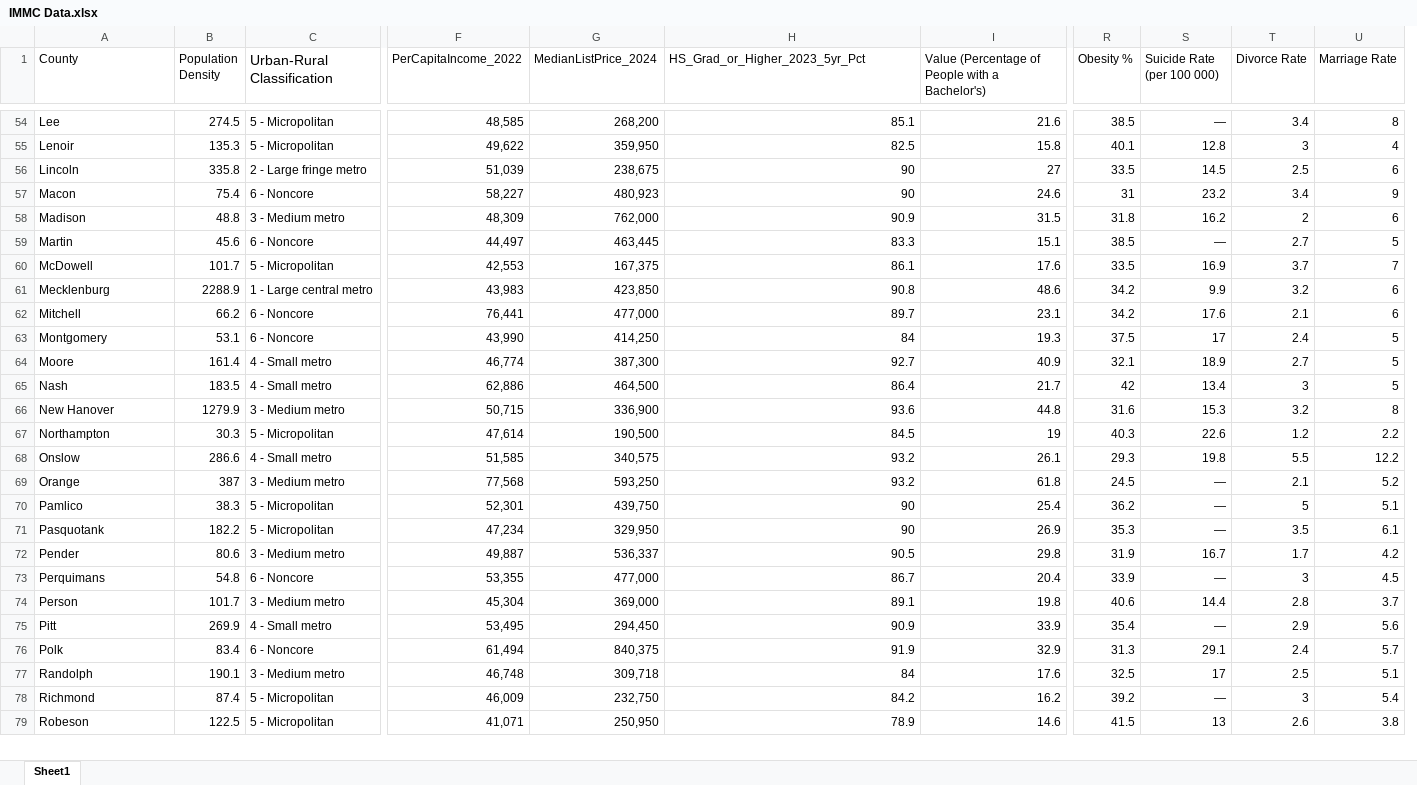
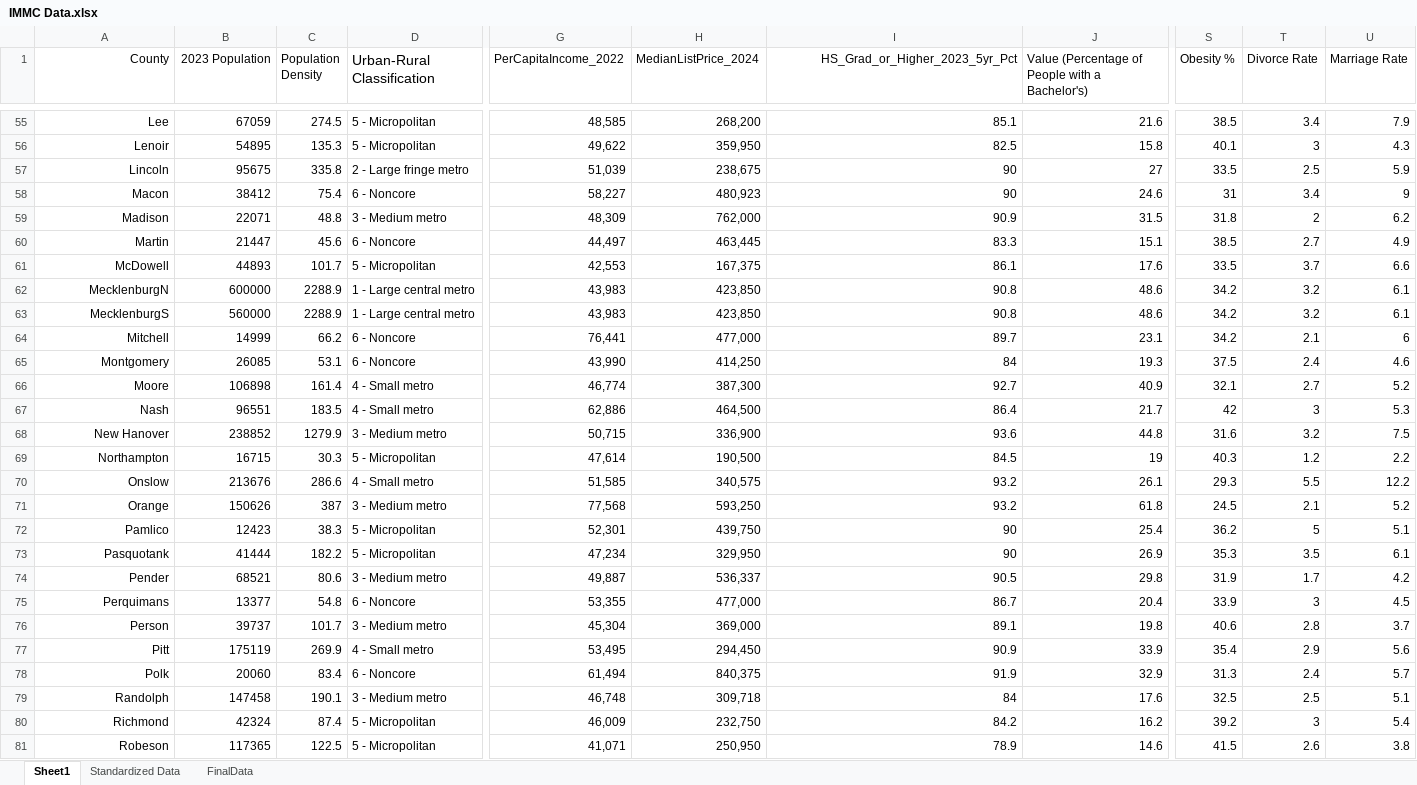
Before and after one commit to Mathperson271828/immc2025, an Excel workbook: IMMC Data.xlsx, sheet Sheet1, drawn as a sheet; only a part is shown, gaps mark what is left out; values as stored, in another font and other column widths than the file's, no borders; charts and pictures not drawn; removed rows and columns are numbered as before the commit, all else as after; rows hold the shown columns only; the diff covers the shown part only; the diff names each change by its address in the sheet, - before the commit and + after, or states it on an @@ line.

```diff
--- a/IMMC Data.xlsx (sheet Sheet1)
+++ b/IMMC Data.xlsx (sheet Sheet1)
+sheet tab: Standardized Data
+sheet tab: FinalData
+column B (2023 Population), rows 55-62: 67059 | 54895 | 95675 | 38412 | 22071 | 21447 | 44893 | 600000; rows 64-81: 14999 | 26085 | 106898 | 96551 | 238852 | 16715 | 213676 | 150626 | 12423 | 41444 | 68521 | 13377 | 39737 | 175119 | 20060 | 147458 | 42324 | 117365
-column S (Suicide Rate (per 100 000)), rows 54-79: — | 12.8 | 14.5 | 23.2 | 16.2 | — | 16.9 | 9.9 | 17.6 | 17 | 18.9 | 13.4 | 15.3 | 22.6 | 19.8 | — | — | — | 16.7 | — | 14.4 | — | 29.1 | 17 | — | 13
-A1 alignment: left
+A1 alignment: right
-I1 alignment: left
+I1 alignment: right
-A55:A62 alignment: left
+A55:A62 alignment: right
-U55 (Marriage Rate): 8
+U55 (Marriage Rate): 7.9
-U56 (Marriage Rate): 4
+U56 (Marriage Rate): 4.3
-U57 (Marriage Rate): 6
+U57 (Marriage Rate): 5.9
-U59 (Marriage Rate): 6
+U59 (Marriage Rate): 6.2
-U60 (Marriage Rate): 5
+U60 (Marriage Rate): 4.9
-U61 (Marriage Rate): 7
+U61 (Marriage Rate): 6.6
-A62 (County): Mecklenburg
+A62 (County): MecklenburgN
-U62 (Marriage Rate): 6
+U62 (Marriage Rate): 6.1
+row 63: MecklenburgS | 560000 | 2288.9 | 1 - Large central metro | 43,983 | 423,850 | 90.8 | 48.6 | 34.2 | 3.2 | 6.1
-A64:A81 alignment: left
+A64:A81 alignment: right
-U65 (Marriage Rate): 5
+U65 (Marriage Rate): 4.6
-U66 (Marriage Rate): 5
+U66 (Marriage Rate): 5.2
-U67 (Marriage Rate): 5
+U67 (Marriage Rate): 5.3
-U68 (Marriage Rate): 8
+U68 (Marriage Rate): 7.5
```
Also changed, not shown: 2 added rows, 52 edited cells and cell formats elsewhere in this sheet, charts or pictures.
